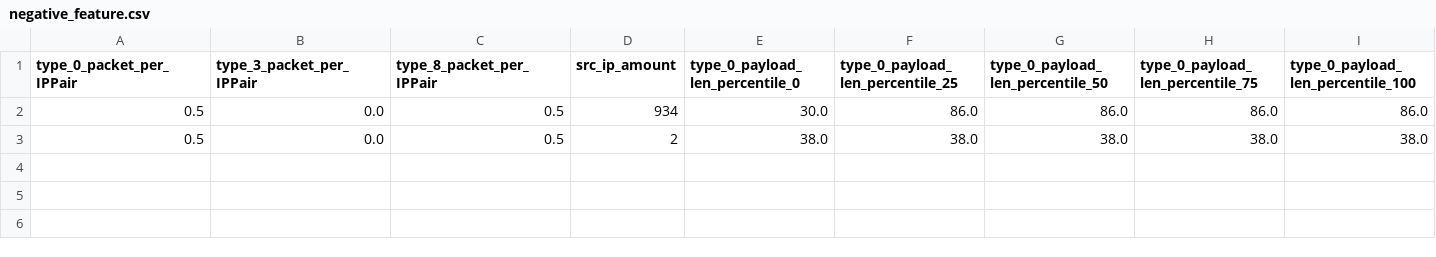
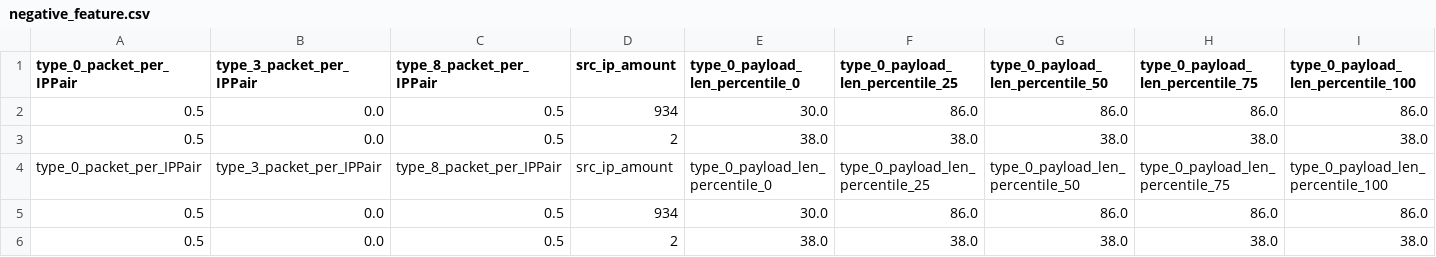
Before and after one commit to parahaoer/extractFeaturesFromICMPPcap, a CSV file: negative_feature.csv, drawn as a sheet; only a part is shown; rows hold the shown columns only; the diff names each change by its address in the sheet, - before the commit and + after, or states it on an @@ line.

```diff
--- a/negative_feature.csv
+++ b/negative_feature.csv
+row 4: type_0_packet_per_IPPair | type_3_packet_per_IPPair | type_8_packet_per_IPPair | src_ip_amount | type_0_payload_len_percentile_0 | type_0_payload_len_percentile_25 | type_0_payload_len_percentile_50 | type_0_payload_len_percentile_75 | type_0_payload_len_percentile_100
+row 5: 0.5 | 0.0 | 0.5 | 934 | 30.0 | 86.0 | 86.0 | 86.0 | 86.0
+row 6: 0.5 | 0.0 | 0.5 | 2 | 38.0 | 38.0 | 38.0 | 38.0 | 38.0
```
Also changed, not shown: 6 other files.
